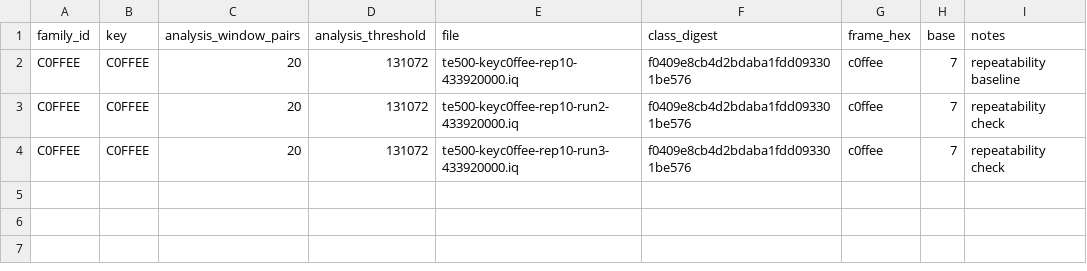
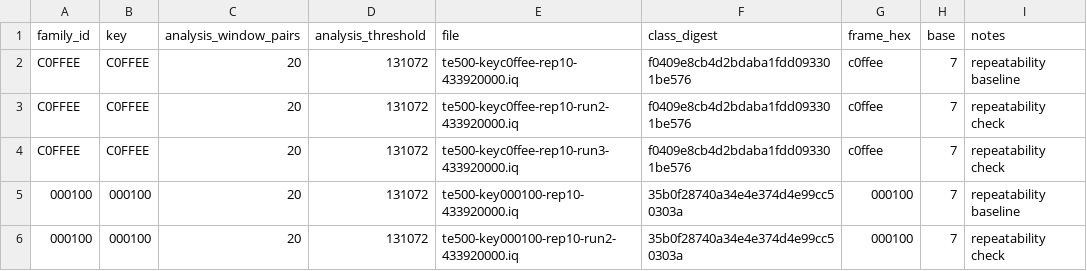
Before and after one commit to CharlesCNorton/subghz-verified, a CSV file: replay/manifest.csv, drawn as a sheet.

```diff
--- a/replay/manifest.csv
+++ b/replay/manifest.csv
@@ -4 +4,3 @@ C0FFEE,C0FFEE,20,131072,te500-keyc0ffee-rep10-run2-433920000.iq,f0409e8cb4d2bdab
 C0FFEE,C0FFEE,20,131072,te500-keyc0ffee-rep10-run3-433920000.iq,f0409e8cb4d2bdaba1fdd093301be576,c0ffee,7,repeatability check
+000100,000100,20,131072,te500-key000100-rep10-433920000.iq,35b0f28740a34e4e374d4e99cc50303a,000100,7,repeatability baseline
+000100,000100,20,131072,te500-key000100-rep10-run2-433920000.iq,35b0f28740a34e4e374d4e99cc50303a,000100,7,repeatability check
```
Also changed, not shown: captures/manifest.csv, families/manifest.csv, 9 other files.
